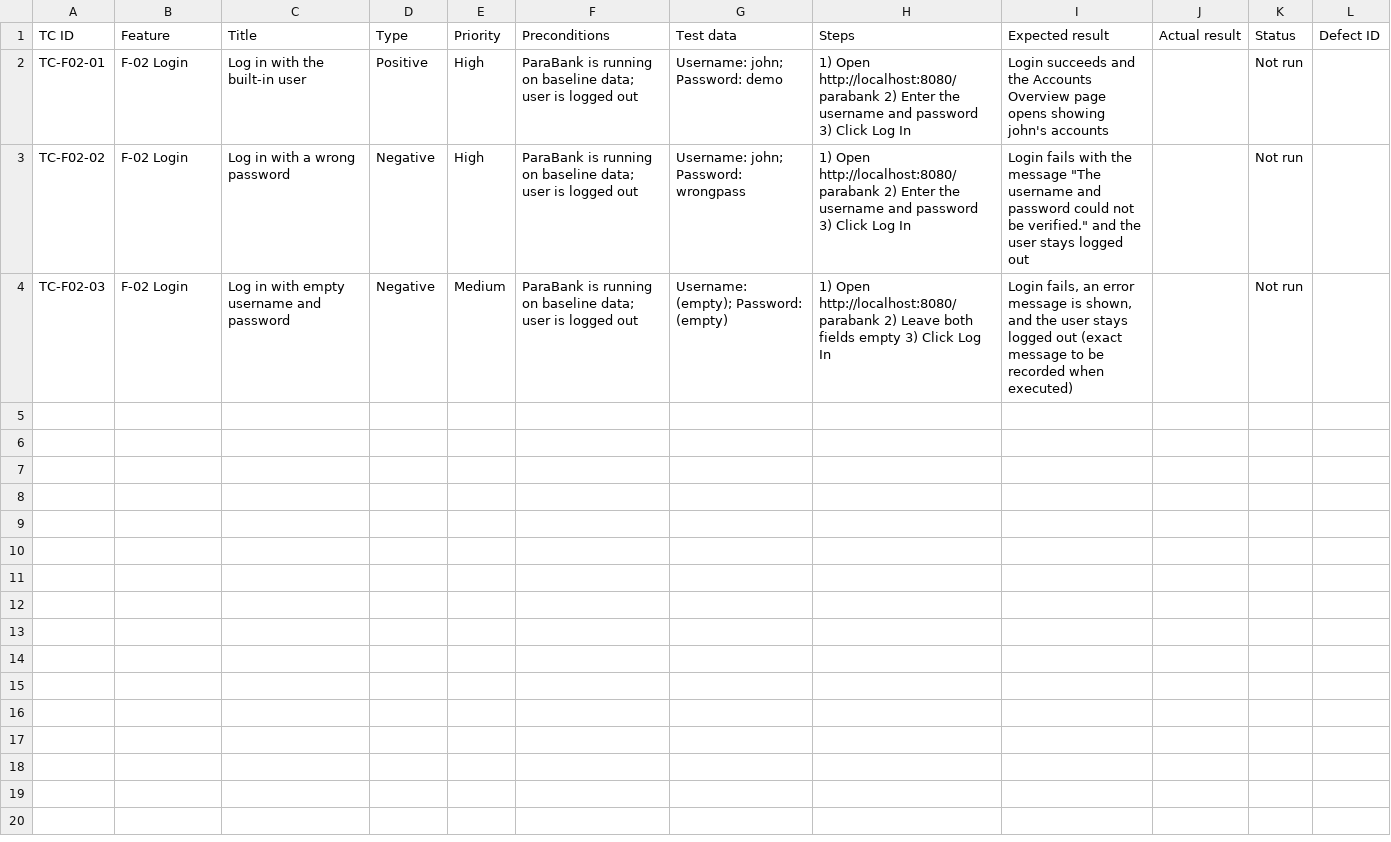
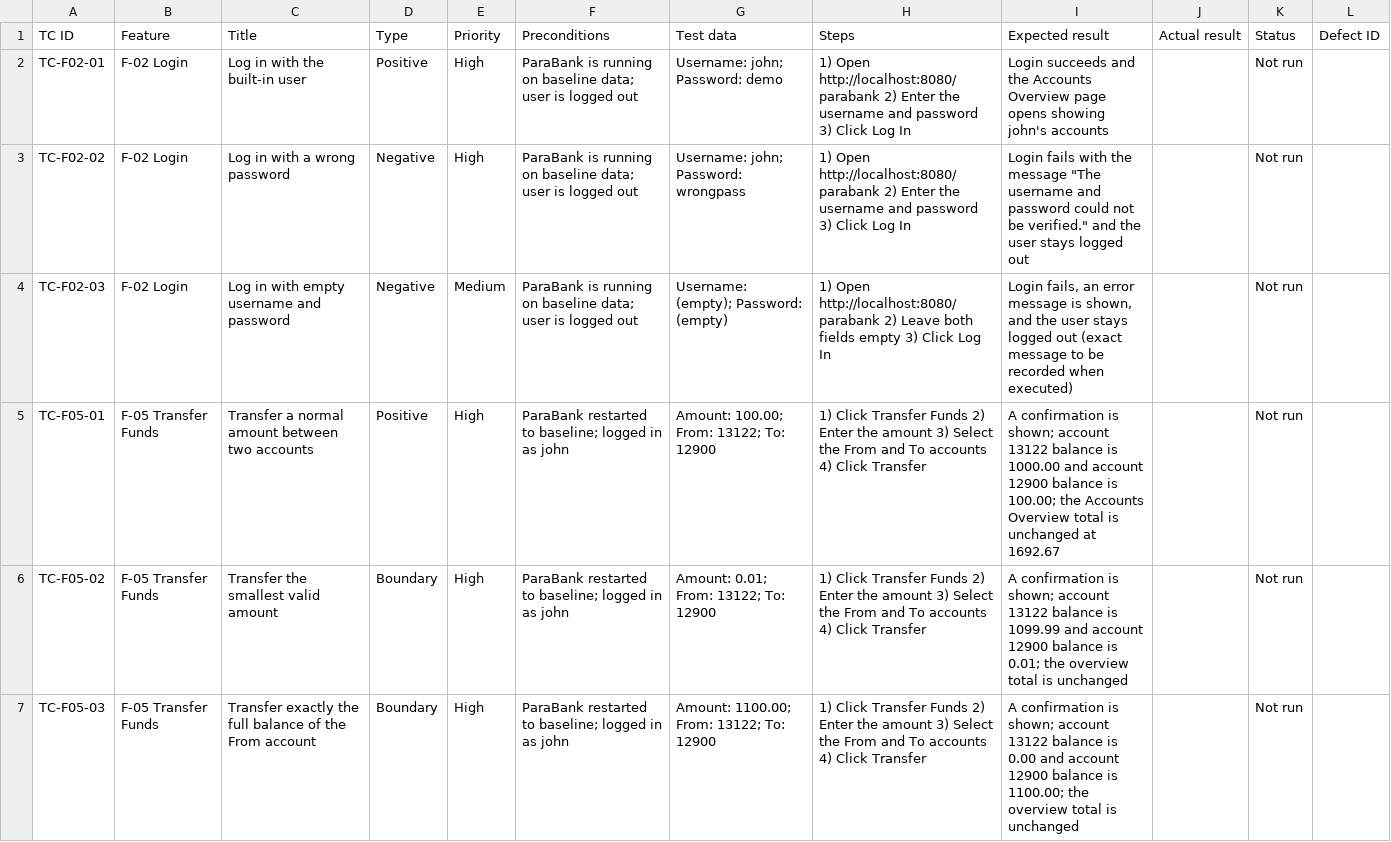
Before and after one commit to domdechavez5/parabank-qa-portfolio, a CSV file: test-cases/parabank-test-cases.csv, drawn as a sheet; only a part is shown; the diff covers the shown part only; the diff names each change by its address in the sheet, - before the commit and + after, or states it on an @@ line.

Commit message:
Add Transfer Funds test cases

```diff
--- a/test-cases/parabank-test-cases.csv
+++ b/test-cases/parabank-test-cases.csv
+row 5: TC-F05-01 | F-05 Transfer Funds | Transfer a normal amount between two accounts | Positive | High | ParaBank restarted to baseline; logged in as john | Amount: 100.00; From: 13122; To: 12900 | 1) Click Transfer Funds 2) Enter the amount 3) Select the From and To accounts 4) Click Transfer | A confirmation is shown; account 13122 balance is 1000.00 and account 12900 balance is 100.00; the Accounts Overview total is unchanged at 1692.67 |  | Not run
+row 6: TC-F05-02 | F-05 Transfer Funds | Transfer the smallest valid amount | Boundary | High | ParaBank restarted to baseline; logged in as john | Amount: 0.01; From: 13122; To: 12900 | 1) Click Transfer Funds 2) Enter the amount 3) Select the From and To accounts 4) Click Transfer | A confirmation is shown; account 13122 balance is 1099.99 and account 12900 balance is 0.01; the overview total is unchanged |  | Not run
+row 7: TC-F05-03 | F-05 Transfer Funds | Transfer exactly the full balance of the From account | Boundary | High | ParaBank restarted to baseline; logged in as john | Amount: 1100.00; From: 13122; To: 12900 | 1) Click Transfer Funds 2) Enter the amount 3) Select the From and To accounts 4) Click Transfer | A confirmation is shown; account 13122 balance is 0.00 and account 12900 balance is 1100.00; the overview total is unchanged |  | Not run
```
Also changed, not shown: 8 added rows elsewhere in this file.
